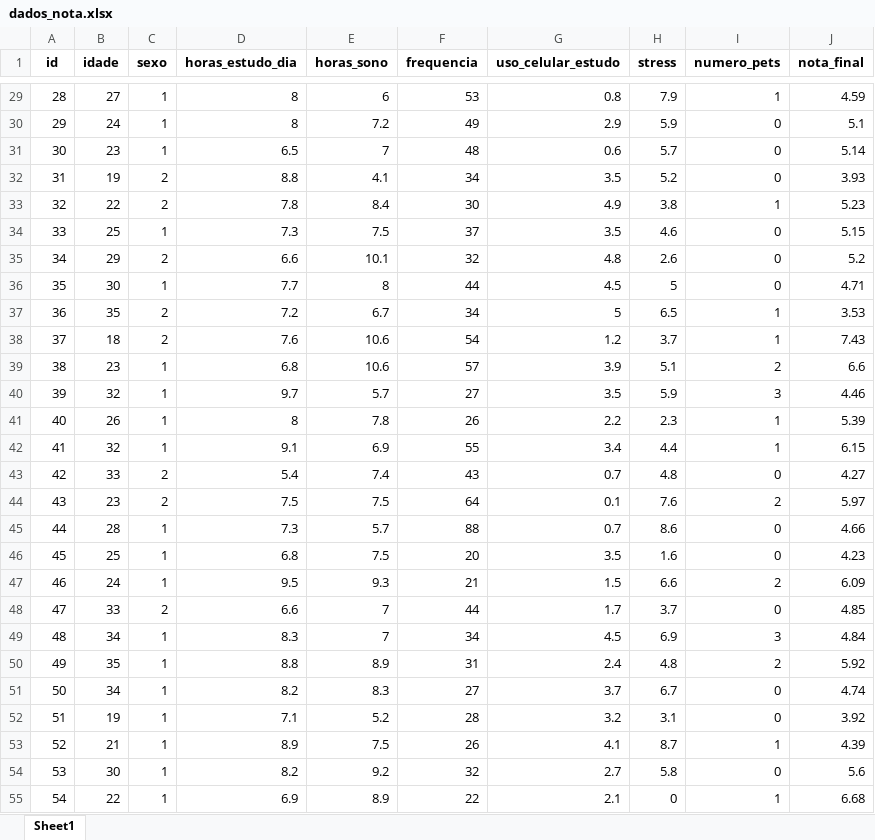
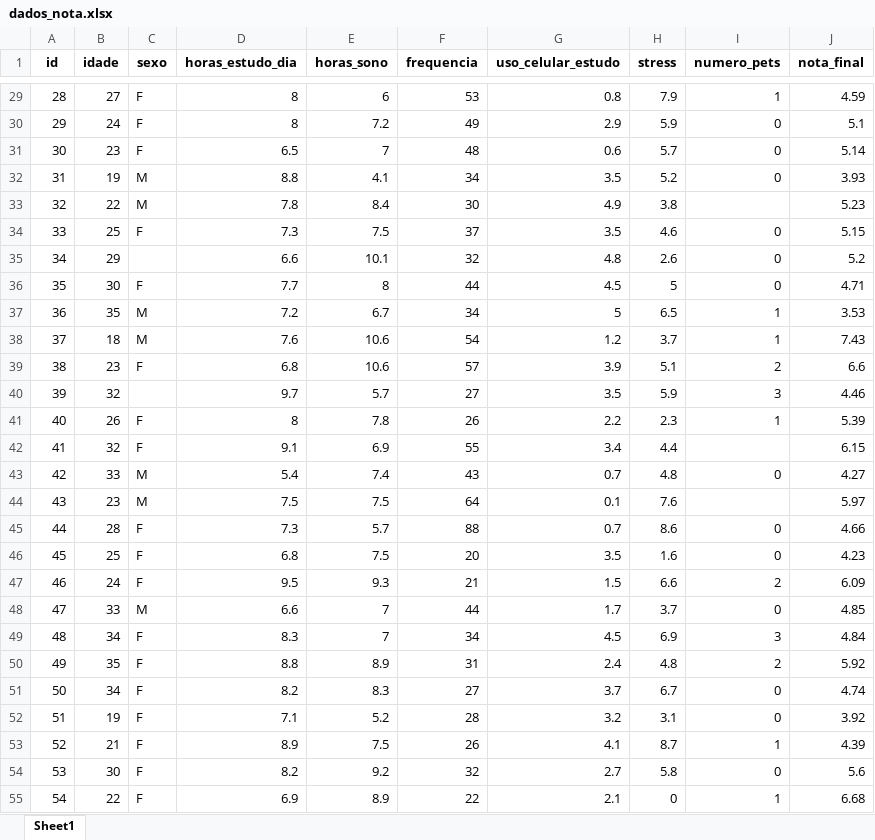
Before and after one commit to Edilenia/BancoDados, an Excel workbook: dados_nota.xlsx, sheet Sheet1, drawn as a sheet; only a part is shown, gaps mark what is left out; values as stored, in another font and other column widths than the file's, no borders; the diff covers the shown part only; the diff names each change by its address in the sheet, - before the commit and + after, or states it on an @@ line.

```diff
--- a/dados_nota.xlsx (sheet Sheet1)
+++ b/dados_nota.xlsx (sheet Sheet1)
-C29:C31 (sexo): 1
+C29:C31 (sexo): F
-C32:C33 (sexo): 2
+C32:C33 (sexo): M
-I33 (numero_pets): 1
+I33 (numero_pets): (empty)
-C34 (sexo): 1
+C34 (sexo): F
-C35 (sexo): 2
+C35 (sexo): (empty)
-C36 (sexo): 1
+C36 (sexo): F
-C37:C38 (sexo): 2
+C37:C38 (sexo): M
-C39 (sexo): 1
+C39 (sexo): F
-C40 (sexo): 1
+C40 (sexo): (empty)
-C41:C42 (sexo): 1
+C41:C42 (sexo): F
-I42 (numero_pets): 1
+I42 (numero_pets): (empty)
-C43:C44 (sexo): 2
+C43:C44 (sexo): M
-I44 (numero_pets): 2
+I44 (numero_pets): (empty)
-C45:C47 (sexo): 1
+C45:C47 (sexo): F
-C48 (sexo): 2
+C48 (sexo): M
-C49:C55 (sexo): 1
+C49:C55 (sexo): F
```
Also changed, not shown: 430 edited cells elsewhere in this sheet.
